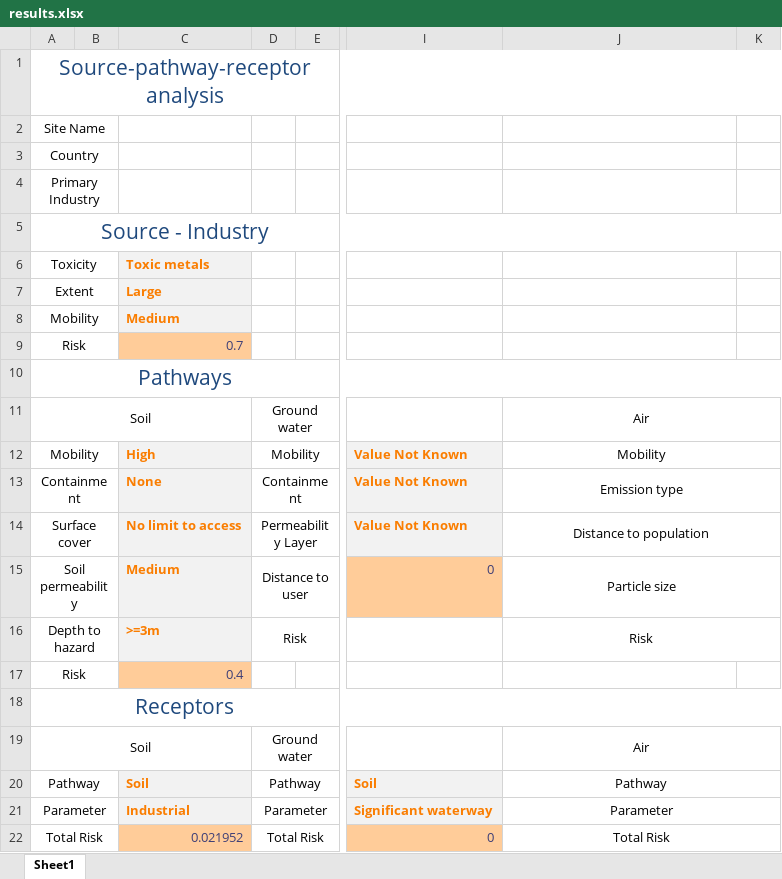
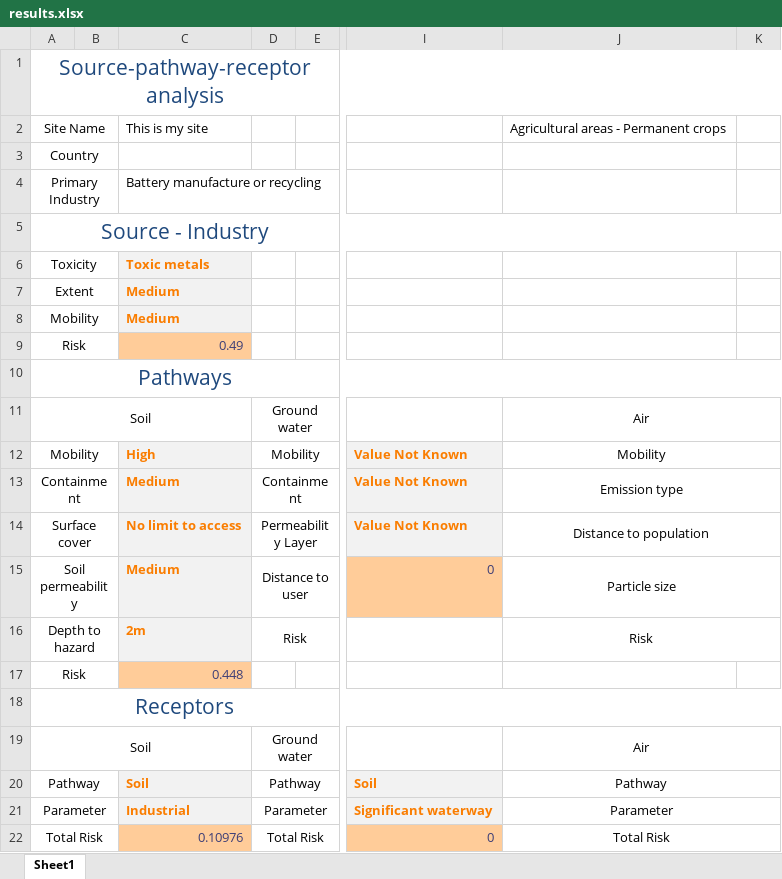
Before and after one commit to GMECH7/rss_islandr, an Excel workbook: rss_islandr/templates/results.xlsx, sheet Sheet1, drawn as a sheet; only a part is shown, gaps mark what is left out; values as stored, in another font and other column widths than the file's, no borders; the diff names each change by its address in the sheet, - before the commit and + after, or states it on an @@ line.

```diff
--- a/rss_islandr/templates/results.xlsx (sheet Sheet1)
+++ b/rss_islandr/templates/results.xlsx (sheet Sheet1)
-C2: (empty)
+C2: This is my site
-J2: (empty)
+J2: Agricultural areas - Permanent crops
-C4: (empty)
+C4: Battery manufacture or recycling
-C7: Large
+C7: Medium
-C9: 0.7
+C9: 0.49
-C13: None
+C13: Medium
-C16: >=3m
+C16: 2m
-C17: 0.4
+C17: 0.448
-C22: 0.021952
+C22: 0.10976
```
Also changed, not shown: 5 other files.
